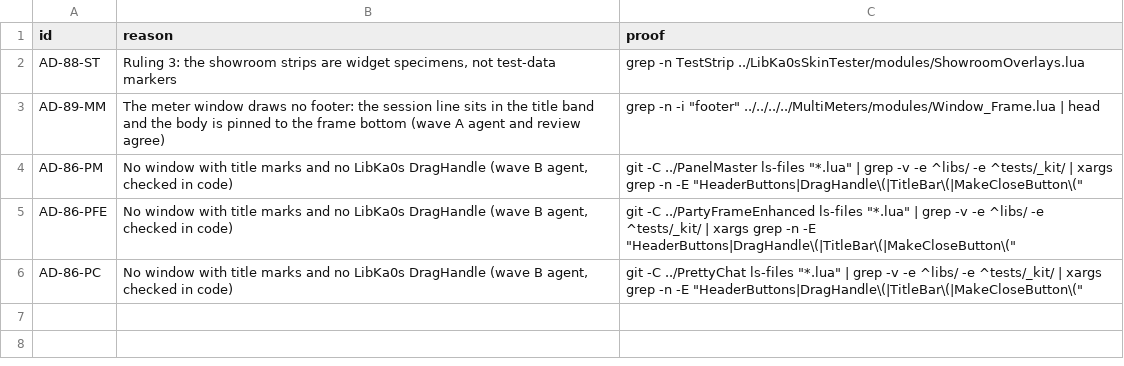
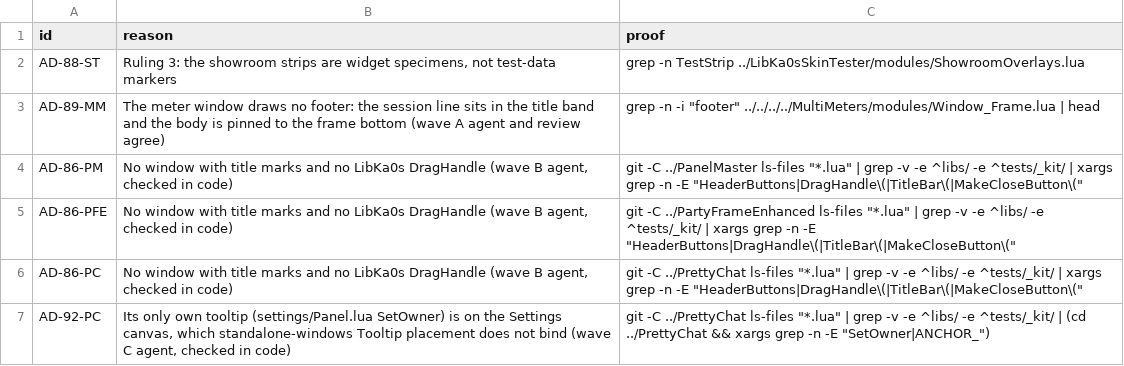
Before and after one commit to tusharsaxena/Ka0sAddonsCommonTasks, a TSV file: docs/2026-11-17-LIBKA0S_V1_105_ADOPTION/plan-data/exceptions.tsv, drawn as a sheet; the diff names each change by its address in the sheet, - before the commit and + after, or states it on an @@ line.

```diff
--- a/docs/2026-11-17-LIBKA0S_V1_105_ADOPTION/plan-data/exceptions.tsv
+++ b/docs/2026-11-17-LIBKA0S_V1_105_ADOPTION/plan-data/exceptions.tsv
+row 7: AD-92-PC | Its only own tooltip (settings/Panel.lua SetOwner) is on the Settings canvas, which standalone-windows Tooltip placement does not bind (wave C agent, checked in code) | git -C ../PrettyChat ls-files "*.lua" | grep -v -e ^libs/ -e ^tests/_kit/ | (cd ../PrettyChat && xargs grep -n -E "SetOwner|ANCHOR_")
```
Also changed, not shown: docs/2026-11-17-LIBKA0S_V1_105_ADOPTION/plan-data/checkpoints.tsv, 3 other files.
